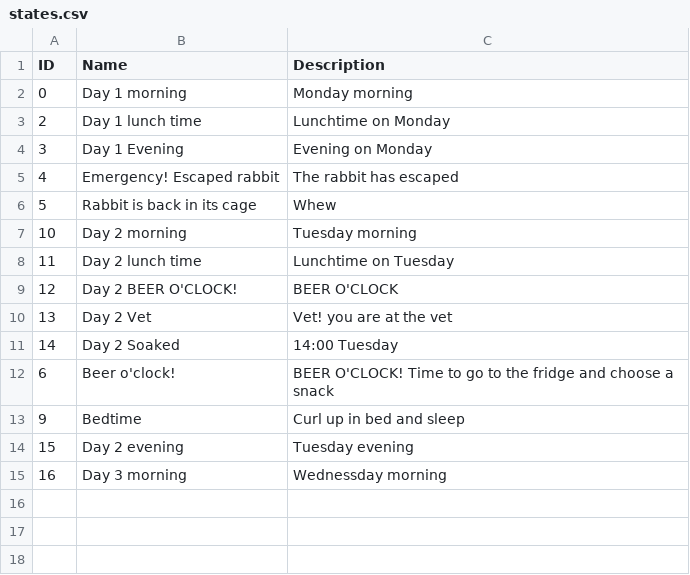
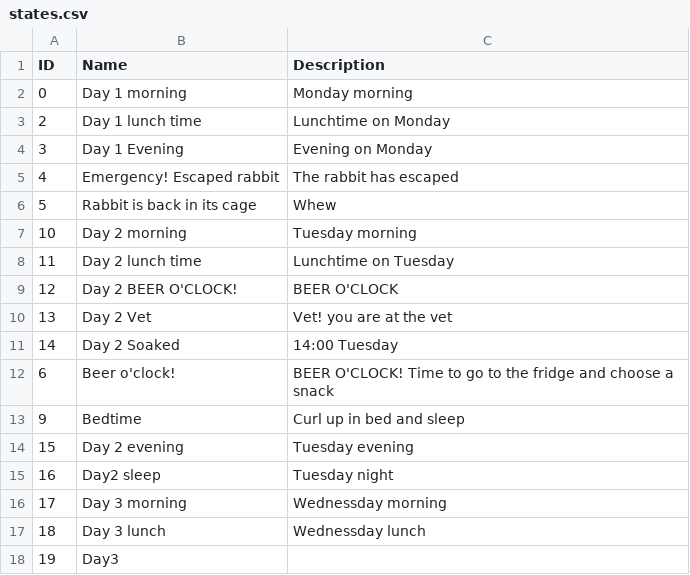
Before and after one commit to kwoolter/JackCoding, a CSV file: states.csv, drawn as a sheet.

Commit message:
added more states to rabbit game

```diff
--- a/states.csv
+++ b/states.csv
@@ -14,2 +14,5 @@ ID,Name,Description
 15,Day 2 evening,Tuesday evening
-16,Day 3 morning,Wednessday morning
+16,Day2 sleep,Tuesday night
+17,Day 3 morning,Wednessday morning
+18,Day 3 lunch,Wednessday lunch
+19,Day3,
```
Also changed, not shown: state_transitions.csv, 1 other file.
